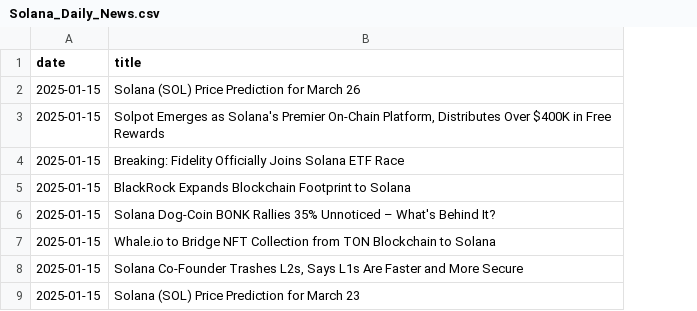
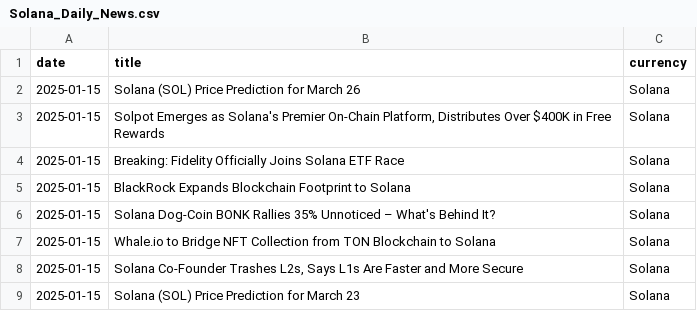
Before and after one commit to AlexIchie-coder/Projects, a CSV file: API/Solana_Daily_News.csv, drawn as a sheet; only a part is shown; the diff names each change by its address in the sheet, - before the commit and + after, or states it on an @@ line.

```diff
--- a/API/Solana_Daily_News.csv
+++ b/API/Solana_Daily_News.csv
+column C (currency), rows 2-9: all Solana
```
Also changed, not shown: API/Bitcoin_Daily_News.csv, API/Bitcoin_Weekly_Prices.csv, 5 other files.
